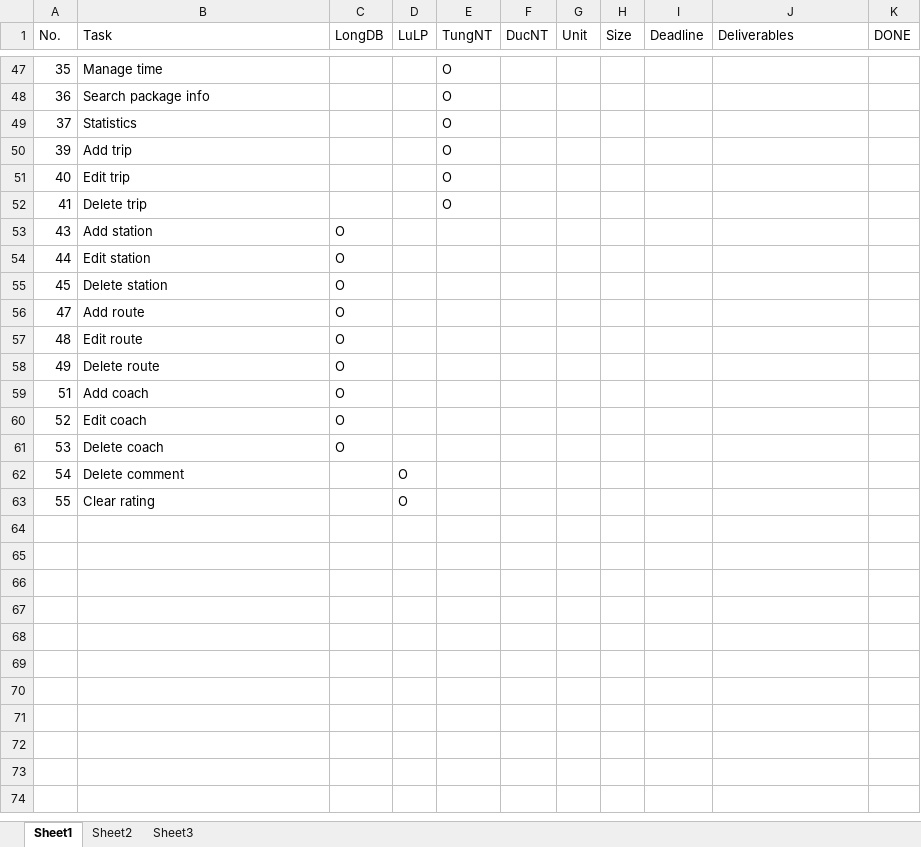
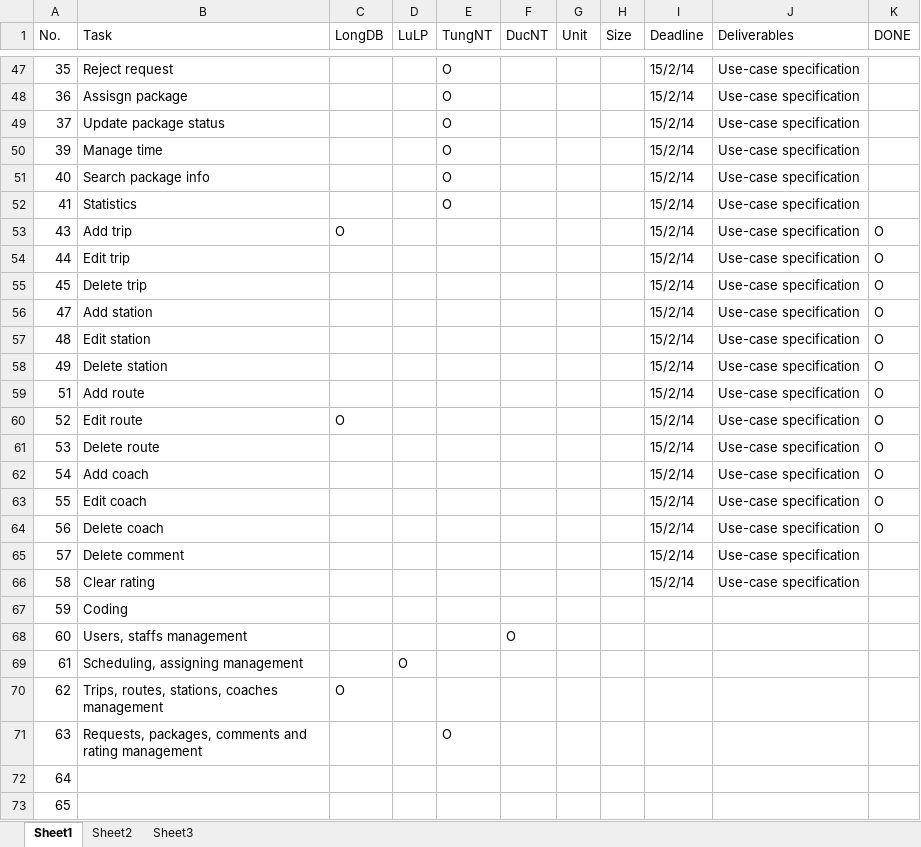
Before and after one commit to longdao2904/capstone-project-teamx, an Excel workbook: wiki/plan/Daily Tasksheet.xlsx, sheet Sheet1, drawn as a sheet; only a part is shown, gaps mark what is left out; values as stored, in another font and other column widths than the file's, no cell formats; the diff covers the shown part only; the diff names each change by its address in the sheet, - before the commit and + after, or states it on an @@ line.

Commit message:
Update Daily Tasksheet.xlsx, mọi người theo dõi task và hoàn thành đúng deadline, trễ nhiều lần sẽ báo với thầy :( Thêm Missed plan.xlsx cho những task đã bị trễ, mọi người cũng theo dõi bên này luôn nha. #LongDB

```diff
--- a/wiki/plan/Daily Tasksheet.xlsx (sheet Sheet1)
+++ b/wiki/plan/Daily Tasksheet.xlsx (sheet Sheet1)
-B47 (Task): Manage time
+B47 (Task): Reject request
-I47:I63 (Deadline): (empty)
+I47:I63 (Deadline): 15/2/14
-J47:J63 (Deliverables): (empty)
+J47:J63 (Deliverables): Use-case specification
-B48 (Task): Search package info
+B48 (Task): Assisgn package
-B49 (Task): Statistics
+B49 (Task): Update package status
-B50 (Task): Add trip
+B50 (Task): Manage time
-B51 (Task): Edit trip
+B51 (Task): Search package info
-B52 (Task): Delete trip
+B52 (Task): Statistics
-B53 (Task): Add station
+B53 (Task): Add trip
-K53:K63 (DONE): (empty)
+K53:K63 (DONE): O
-B54 (Task): Edit station
+B54 (Task): Edit trip
-C54:C59 (LongDB): O
+C54:C59 (LongDB): (empty)
-B55 (Task): Delete station
+B55 (Task): Delete trip
-B56 (Task): Add route
+B56 (Task): Add station
-B57 (Task): Edit route
+B57 (Task): Edit station
-B58 (Task): Delete route
+B58 (Task): Delete station
-B59 (Task): Add coach
+B59 (Task): Add route
-B60 (Task): Edit coach
+B60 (Task): Edit route
-B61 (Task): Delete coach
+B61 (Task): Delete route
-C61 (LongDB): O
+C61 (LongDB): (empty)
-B62 (Task): Delete comment
+B62 (Task): Add coach
-D62:D63 (LuLP): O
+D62:D63 (LuLP): (empty)
-B63 (Task): Clear rating
+B63 (Task): Edit coach
+row 64: 56 | Delete coach |  |  |  |  |  |  | 15/2/14 | Use-case specification | O
+row 65: 57 | Delete comment |  |  |  |  |  |  | 15/2/14 | Use-case specification
+row 66: 58 | Clear rating |  |  |  |  |  |  | 15/2/14 | Use-case specification
+row 67: 59 | Coding
+row 68: 60 | Users, staffs management |  |  |  | O
+row 69: 61 | Scheduling, assigning management |  | O
+row 70: 62 | Trips, routes, stations, coaches management | O
+row 71: 63 | Requests, packages, comments and rating management |  |  | O
+row 72: 64
+row 73: 65
```
Also changed, not shown: 27 added rows and 85 edited cells elsewhere in this sheet, cell formats, 1 other file.
